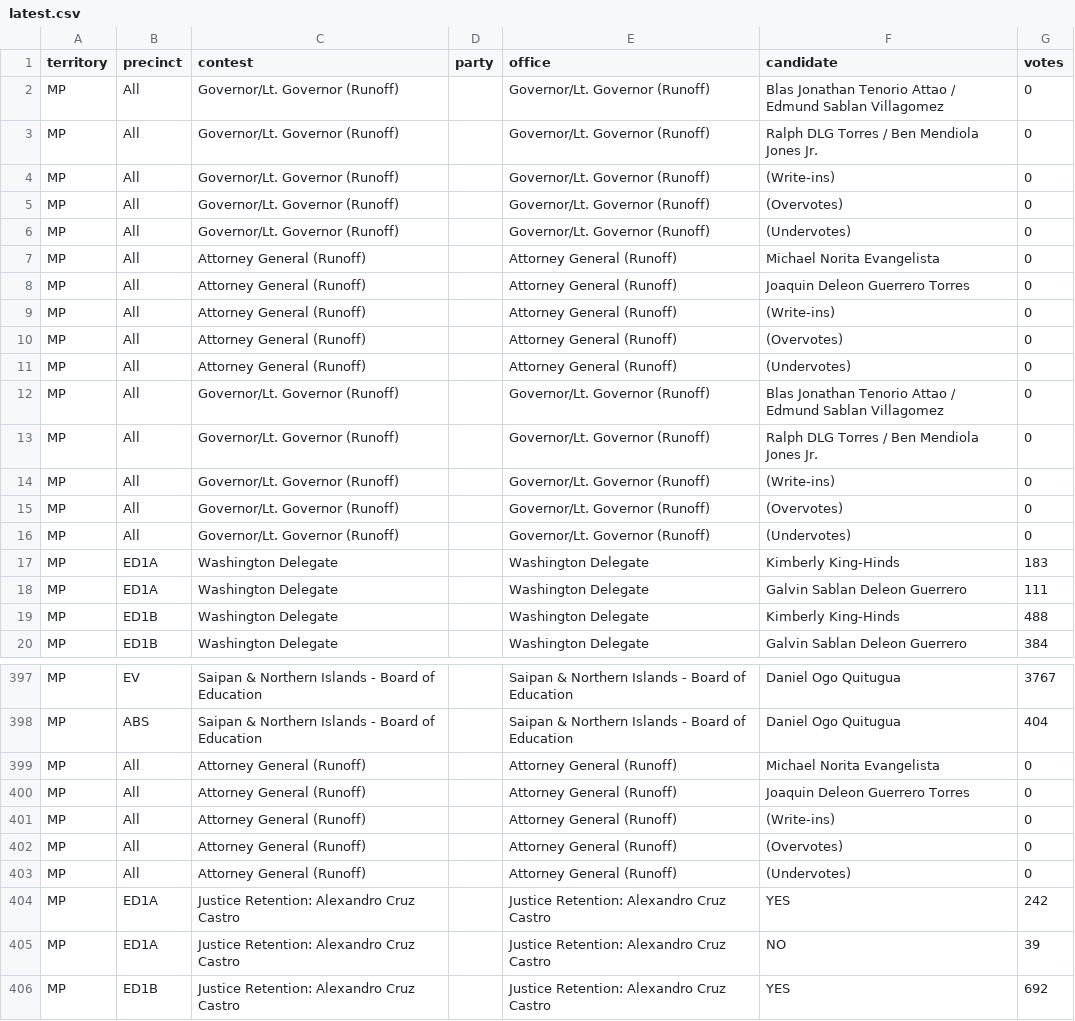
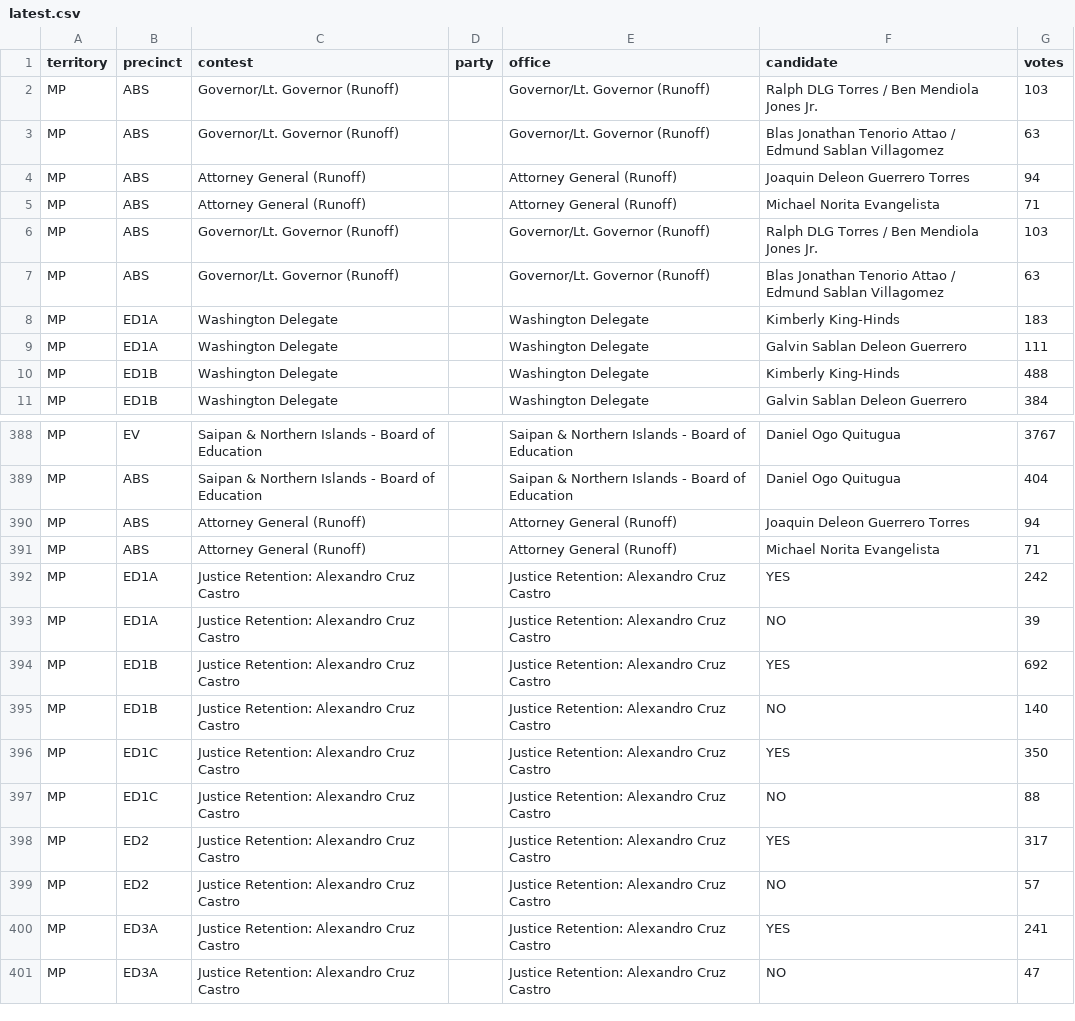
Before and after one commit to contextofislands/2026-territory-election-results, a CSV file: data/northern-mariana-islands/latest.csv, drawn as a sheet; only a part is shown, gaps mark what is left out; the shorter side is filled out with more unchanged rows.

Commit message:
Northern Mariana Islands: UNOFFICIAL report, read 2026-11-20T10:20:35.799Z

```diff
--- a/data/northern-mariana-islands/latest.csv
+++ b/data/northern-mariana-islands/latest.csv
@@ -1,17 +1,8 @@
 territory,precinct,contest,party,office,candidate,votes
-MP,All,Governor/Lt. Governor (Runoff),,Governor/Lt. Governor (Runoff),Blas Jonathan Tenorio Attao / Edmund Sablan Villagomez,0
-MP,All,Governor/Lt. Governor (Runoff),,Governor/Lt. Governor (Runoff),Ralph DLG Torres / Ben Mendiola Jones Jr.,0
-MP,All,Governor/Lt. Governor (Runoff),,Governor/Lt. Governor (Runoff),(Write-ins),0
-MP,All,Governor/Lt. Governor (Runoff),,Governor/Lt. Governor (Runoff),(Overvotes),0
-MP,All,Governor/Lt. Governor (Runoff),,Governor/Lt. Governor (Runoff),(Undervotes),0
-MP,All,Attorney General (Runoff),,Attorney General (Runoff),Michael Norita Evangelista,0
-MP,All,Attorney General (Runoff),,Attorney General (Runoff),Joaquin Deleon Guerrero Torres,0
-MP,All,Attorney General (Runoff),,Attorney General (Runoff),(Write-ins),0
-MP,All,Attorney General (Runoff),,Attorney General (Runoff),(Overvotes),0
-MP,All,Attorney General (Runoff),,Attorney General (Runoff),(Undervotes),0
-MP,All,Governor/Lt. Governor (Runoff),,Governor/Lt. Governor (Runoff),Blas Jonathan Tenorio Attao / Edmund Sablan Villagomez,0
-MP,All,Governor/Lt. Governor (Runoff),,Governor/Lt. Governor (Runoff),Ralph DLG Torres / Ben Mendiola Jones Jr.,0
-MP,All,Governor/Lt. Governor (Runoff),,Governor/Lt. Governor (Runoff),(Write-ins),0
-MP,All,Governor/Lt. Governor (Runoff),,Governor/Lt. Governor (Runoff),(Overvotes),0
-MP,All,Governor/Lt. Governor (Runoff),,Governor/Lt. Governor (Runoff),(Undervotes),0
+MP,ABS,Governor/Lt. Governor (Runoff),,Governor/Lt. Governor (Runoff),Ralph DLG Torres / Ben Mendiola Jones Jr.,103
+MP,ABS,Governor/Lt. Governor (Runoff),,Governor/Lt. Governor (Runoff),Blas Jonathan Tenorio Attao / Edmund Sablan Villagomez,63
+MP,ABS,Attorney General (Runoff),,Attorney General (Runoff),Joaquin Deleon Guerrero Torres,94
+MP,ABS,Attorney General (Runoff),,Attorney General (Runoff),Michael Norita Evangelista,71
+MP,ABS,Governor/Lt. Governor (Runoff),,Governor/Lt. Governor (Runoff),Ralph DLG Torres / Ben Mendiola Jones Jr.,103
+MP,ABS,Governor/Lt. Governor (Runoff),,Governor/Lt. Governor (Runoff),Blas Jonathan Tenorio Attao / Edmund Sablan Villagomez,63
 MP,ED1A,Washington Delegate,,Washington Delegate,Kimberly King-Hinds,183
@@ -398,7 +389,4 @@ MP,EV,Saipan & Northern Islands - Board of Education,,Saipan & Northern Islands
 MP,ABS,Saipan & Northern Islands - Board of Education,,Saipan & Northern Islands - Board of Education,Daniel Ogo Quitugua,404
-MP,All,Attorney General (Runoff),,Attorney General (Runoff),Michael Norita Evangelista,0
-MP,All,Attorney General (Runoff),,Attorney General (Runoff),Joaquin Deleon Guerrero Torres,0
-MP,All,Attorney General (Runoff),,Attorney General (Runoff),(Write-ins),0
-MP,All,Attorney General (Runoff),,Attorney General (Runoff),(Overvotes),0
-MP,All,Attorney General (Runoff),,Attorney General (Runoff),(Undervotes),0
+MP,ABS,Attorney General (Runoff),,Attorney General (Runoff),Joaquin Deleon Guerrero Torres,94
+MP,ABS,Attorney General (Runoff),,Attorney General (Runoff),Michael Norita Evangelista,71
 MP,ED1A,Justice Retention: Alexandro Cruz Castro,,Justice Retention: Alexandro Cruz Castro,YES,242
```
